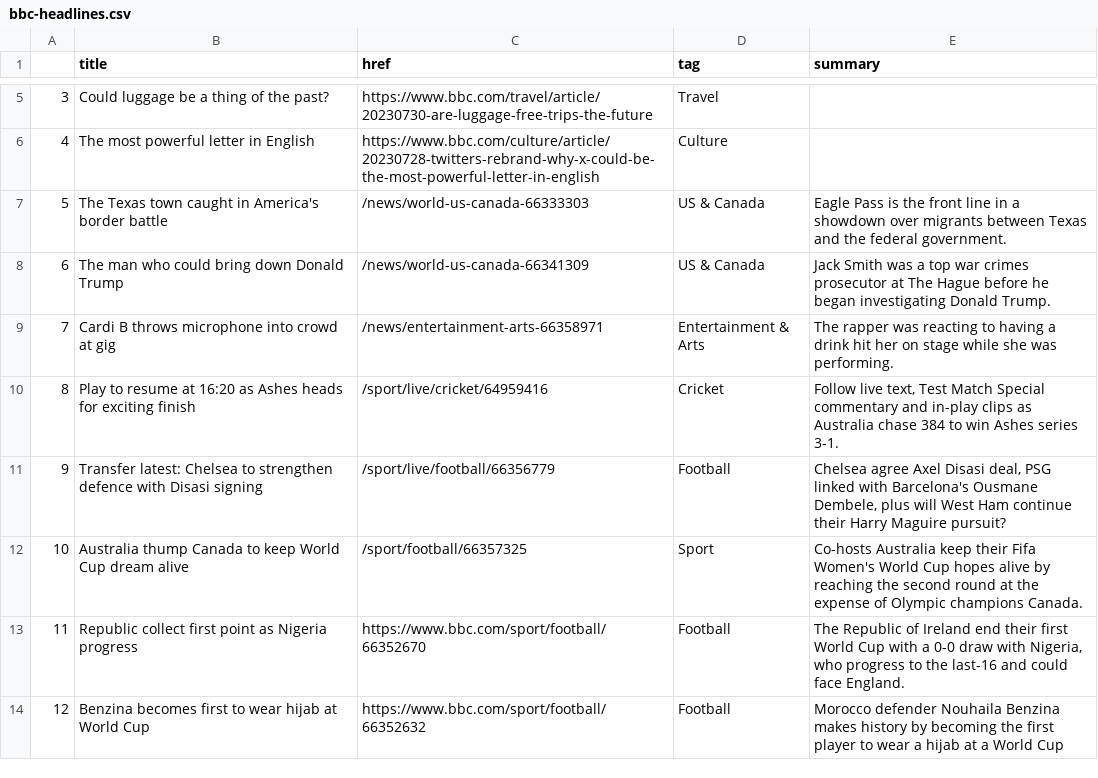
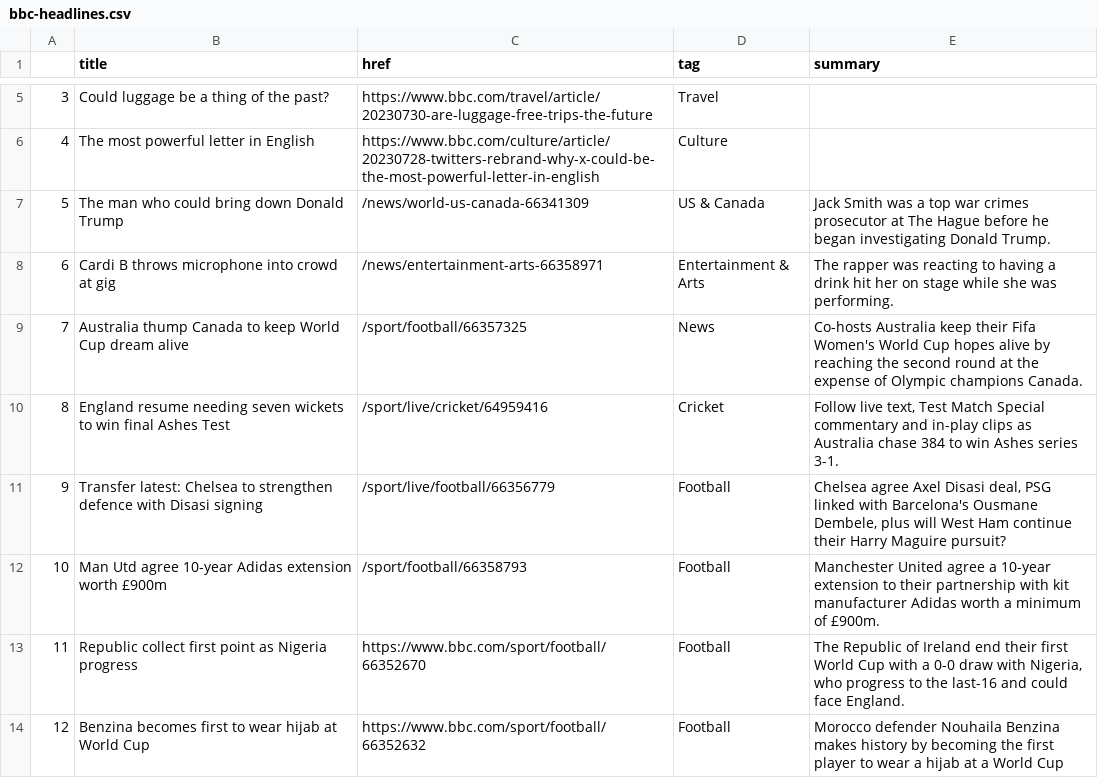
Before and after one commit to marypasciak/automatic-scraper, a CSV file: bbc-headlines.csv, drawn as a sheet; only a part is shown, gaps mark what is left out; removed rows and columns are numbered as before the commit, all else as after; the diff names each change by its address in the sheet, - before the commit and + after, or states it on an @@ line.

```diff
--- a/bbc-headlines.csv
+++ b/bbc-headlines.csv
-row 7: 5 | The Texas town caught in America's border battle | /news/world-us-canada-66333303 | US & Canada | Eagle Pass is the front line in a showdown over migrants between Texas and the federal government.
@@ column A renumbered between rows 7 and 8 @@
+row 9: 7 | Australia thump Canada to keep World Cup dream alive | /sport/football/66357325 | News | Co-hosts Australia keep their Fifa Women's World Cup hopes alive by reaching the second round at the expense of Olympic champions Canada.
-B10 (title): Play to resume at 16:20 as Ashes heads for exciting finish
+B10 (title): England resume needing seven wickets to win final Ashes Test
-row 12: 10 | Australia thump Canada to keep World Cup dream alive | /sport/football/66357325 | Sport | Co-hosts Australia keep their Fifa Women's World Cup hopes alive by reaching the second round at the expense of Olympic champions Canada.
+row 12: 10 | Man Utd agree 10-year Adidas extension worth £900m | /sport/football/66358793 | Football | Manchester United agree a 10-year extension to their partnership with kit manufacturer Adidas worth a minimum of £900m.
```
